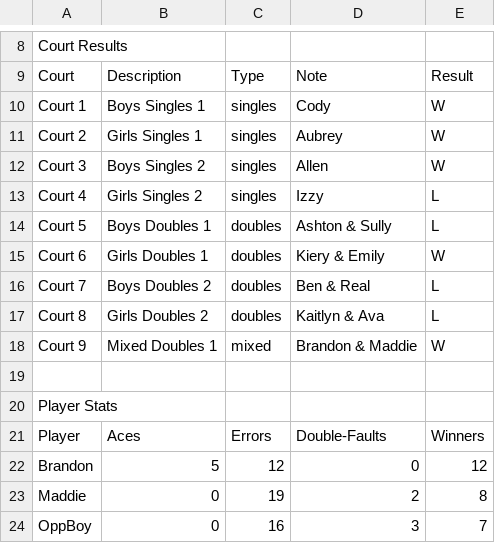
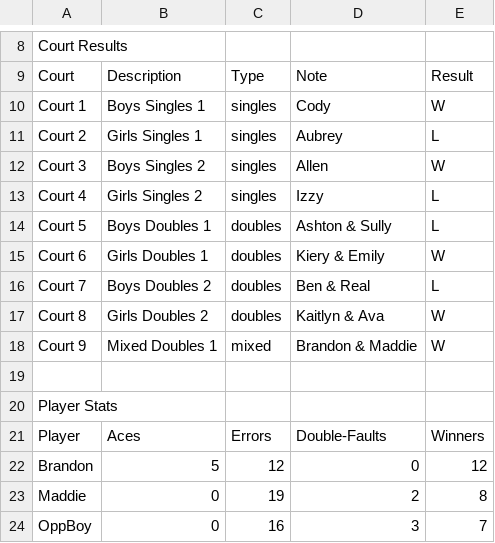
Before and after one commit to RedZoan/tennis-app, a CSV file: matches/match_vs_Crofton_2026-04-27.csv, drawn as a sheet; only a part is shown, gaps mark what is left out.

Commit message:
Update match: Crofton (2026-04-27)

```diff
--- a/matches/match_vs_Crofton_2026-04-27.csv
+++ b/matches/match_vs_Crofton_2026-04-27.csv
@@ -10,3 +10,3 @@ Court,Description,Type,Note,Result
 Court 1,Boys Singles 1,singles,Cody ,W
-Court 2,Girls Singles 1,singles,Aubrey ,W
+Court 2,Girls Singles 1,singles,Aubrey ,L
 Court 3,Boys Singles 2,singles,Allen,W
@@ -16,3 +16,3 @@ Court 6,Girls Doubles 1,doubles,Kiery  & Emily ,W
 Court 7,Boys Doubles 2,doubles,Ben  & Real,L
-Court 8,Girls Doubles 2,doubles,Kaitlyn  & Ava,L
+Court 8,Girls Doubles 2,doubles,Kaitlyn  & Ava,W
 Court 9,Mixed Doubles 1,mixed,Brandon & Maddie,W
```
